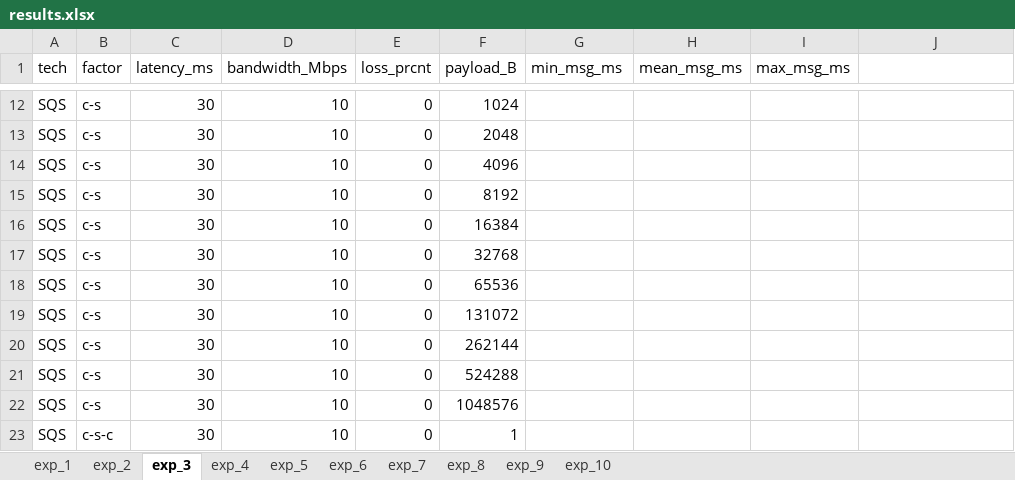
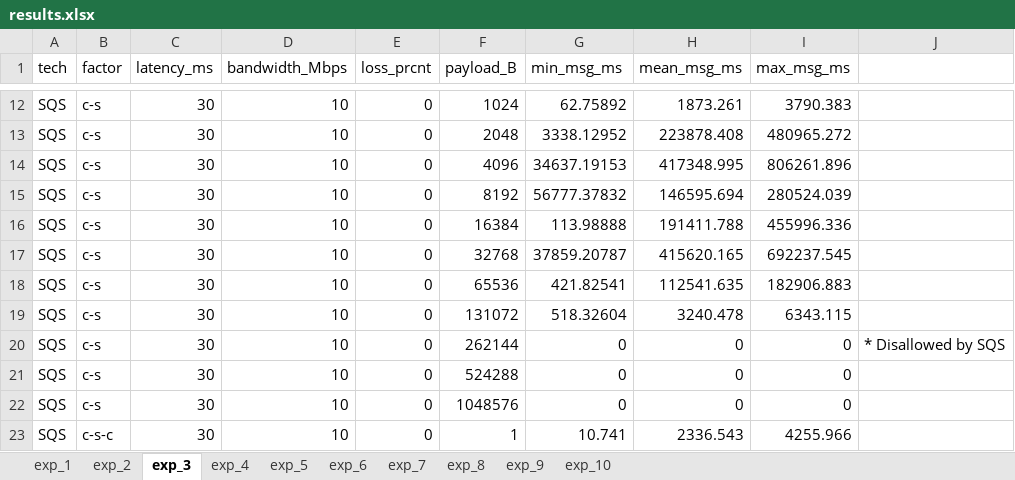
Before and after one commit to bradgwest/csci566_pa, an Excel workbook: pa3/results.xlsx, sheet exp_3, drawn as a sheet; only a part is shown, gaps mark what is left out; values as stored, in another font and other column widths than the file's, no borders; the diff covers the shown part only; the diff names each change by its address in the sheet, - before the commit and + after, or states it on an @@ line.

```diff
--- a/pa3/results.xlsx (sheet exp_3)
+++ b/pa3/results.xlsx (sheet exp_3)
-G12 (min_msg_ms): (empty)
+G12 (min_msg_ms): 62.75892
-H12 (mean_msg_ms): (empty)
+H12 (mean_msg_ms): 1873.261
-I12 (max_msg_ms): (empty)
+I12 (max_msg_ms): 3790.383
-G13 (min_msg_ms): (empty)
+G13 (min_msg_ms): 3338.12952
-H13 (mean_msg_ms): (empty)
+H13 (mean_msg_ms): 223878.408
-I13 (max_msg_ms): (empty)
+I13 (max_msg_ms): 480965.272
-G14 (min_msg_ms): (empty)
+G14 (min_msg_ms): 34637.19153
-H14 (mean_msg_ms): (empty)
+H14 (mean_msg_ms): 417348.995
-I14 (max_msg_ms): (empty)
+I14 (max_msg_ms): 806261.896
-G15 (min_msg_ms): (empty)
+G15 (min_msg_ms): 56777.37832
-H15 (mean_msg_ms): (empty)
+H15 (mean_msg_ms): 146595.694
-I15 (max_msg_ms): (empty)
+I15 (max_msg_ms): 280524.039
-G16 (min_msg_ms): (empty)
+G16 (min_msg_ms): 113.98888
-H16 (mean_msg_ms): (empty)
+H16 (mean_msg_ms): 191411.788
-I16 (max_msg_ms): (empty)
+I16 (max_msg_ms): 455996.336
-G17 (min_msg_ms): (empty)
+G17 (min_msg_ms): 37859.20787
-H17 (mean_msg_ms): (empty)
+H17 (mean_msg_ms): 415620.165
-I17 (max_msg_ms): (empty)
+I17 (max_msg_ms): 692237.545
-G18 (min_msg_ms): (empty)
+G18 (min_msg_ms): 421.82541
-H18 (mean_msg_ms): (empty)
+H18 (mean_msg_ms): 112541.635
-I18 (max_msg_ms): (empty)
+I18 (max_msg_ms): 182906.883
-G19 (min_msg_ms): (empty)
+G19 (min_msg_ms): 518.32604
-H19 (mean_msg_ms): (empty)
+H19 (mean_msg_ms): 3240.478
-I19 (max_msg_ms): (empty)
+I19 (max_msg_ms): 6343.115
-G20:G22 (min_msg_ms): (empty)
+G20:G22 (min_msg_ms): 0
-H20:H22 (mean_msg_ms): (empty)
+H20:H22 (mean_msg_ms): 0
-I20:I22 (max_msg_ms): (empty)
+I20:I22 (max_msg_ms): 0
-J20: (empty)
+J20: * Disallowed by SQS
-G23 (min_msg_ms): (empty)
+G23 (min_msg_ms): 10.741
-H23 (mean_msg_ms): (empty)
+H23 (mean_msg_ms): 2336.543
-I23 (max_msg_ms): (empty)
+I23 (max_msg_ms): 4255.966
```
Also changed, not shown: 91 edited cells elsewhere in this sheet, sheet exp_7, sheet exp_5, sheet exp_6, sheet exp_8, sheet exp_4, 3 other files.
